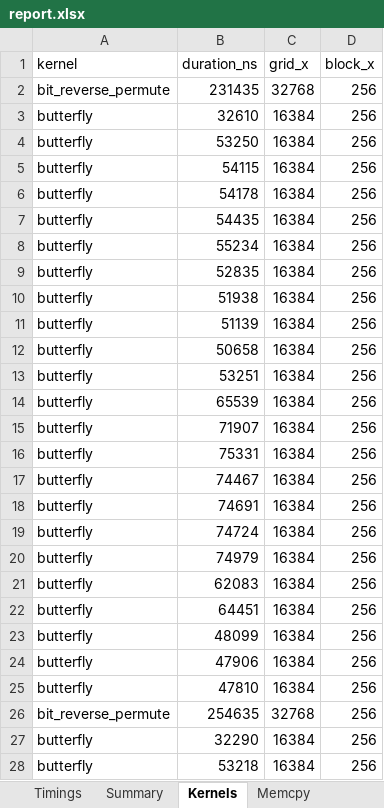
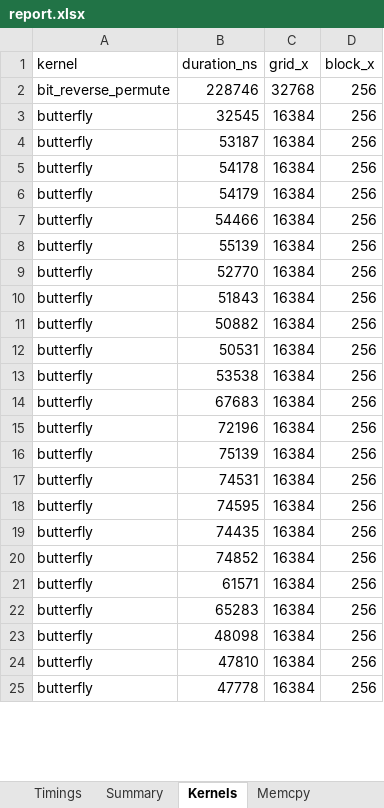
Before and after one commit to HpcResearchLaboratory/bigmul, an Excel workbook: result/report.xlsx, sheet Kernels, drawn as a sheet; only a part is shown; values as stored, in another font and other column widths than the file's, no borders; removed rows and columns are numbered as before the commit, all else as after; the diff covers the shown part only; the diff names each change by its address in the sheet, - before the commit and + after, or states it on an @@ line.

Commit message:
move CRT to GPU kernel
profiling showed host-side CRT loop was expensive — 4M iterations of
modular arithmetic per multiply. moved Garner's algorithm to a
parallel GPU kernel. ~4% faster at large sizes.

```diff
--- a/result/report.xlsx (sheet Kernels)
+++ b/result/report.xlsx (sheet Kernels)
-B2 (duration_ns): 231435
+B2 (duration_ns): 228746
-B3 (duration_ns): 32610
+B3 (duration_ns): 32545
-B4 (duration_ns): 53250
+B4 (duration_ns): 53187
-row 5: butterfly | 54115 | 16384 | 256
-B6 (duration_ns): 54435
+B6 (duration_ns): 54179
-row 8: butterfly | 55234 | 16384 | 256
@@ row 9 moved to row 58: butterfly @@
-B7 (duration_ns): 51938
+B7 (duration_ns): 54466
-B8 (duration_ns): 51139
+B8 (duration_ns): 55139
-B9 (duration_ns): 50658
+B9 (duration_ns): 52770
-B10 (duration_ns): 53251
+B10 (duration_ns): 51843
-B11 (duration_ns): 65539
+B11 (duration_ns): 50882
-B12 (duration_ns): 71907
+B12 (duration_ns): 50531
-B13 (duration_ns): 75331
+B13 (duration_ns): 53538
-B14 (duration_ns): 74467
+B14 (duration_ns): 67683
-B15 (duration_ns): 74691
+B15 (duration_ns): 72196
-B16 (duration_ns): 74724
+B16 (duration_ns): 75139
@@ row 20 moved to row 90: butterfly @@
-B17 (duration_ns): 62083
+B17 (duration_ns): 74531
-B18 (duration_ns): 64451
+B18 (duration_ns): 74595
+row 19: butterfly | 74435 | 16384 | 256
-B20 (duration_ns): 48099
+B20 (duration_ns): 74852
-B21 (duration_ns): 47906
+B21 (duration_ns): 61571
@@ row 186 moved to row 22: butterfly @@
+row 23: butterfly | 48098 | 16384 | 256
-row 26: bit_reverse_permute | 254635 | 32768 | 256
-B25 (duration_ns): 32290
+B25 (duration_ns): 47778
-row 28: butterfly | 53218 | 16384 | 256
```
Also changed, not shown: 112 added rows, 109 removed rows, 37 moved rows and 36 edited cells elsewhere in this sheet, sheet NCU Metrics, sheet Timings, sheet Memcpy, sheet CUDA API, sheet Summary, 20 other files.
